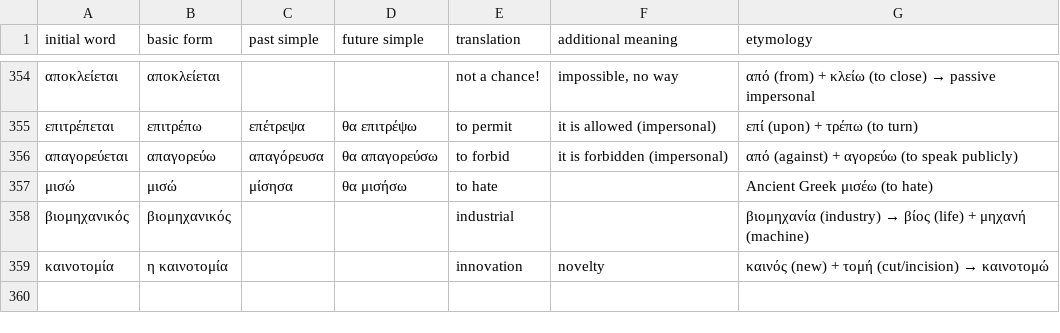
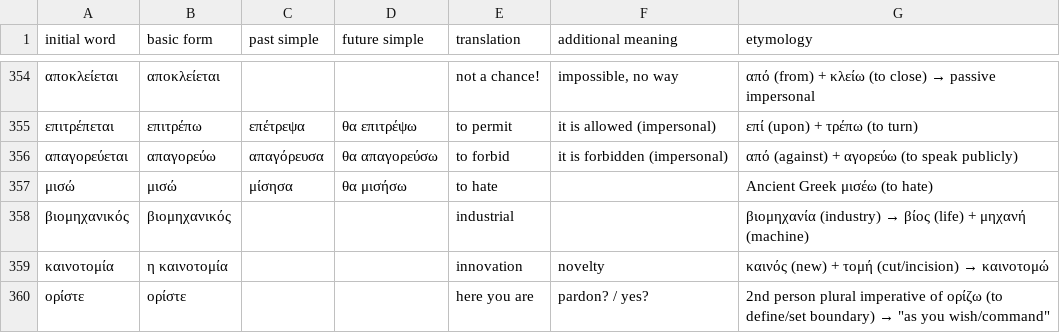
Before and after one commit to Yurieff/greek-flashcards, a CSV file: vocab.csv, drawn as a sheet; only a part is shown, gaps mark what is left out; the diff names each change by its address in the sheet, - before the commit and + after, or states it on an @@ line.

```diff
--- a/vocab.csv
+++ b/vocab.csv
+row 360: ορίστε | ορίστε |  |  | here you are | pardon? / yes? | 2nd person plural imperative of ορίζω (to define/set boundary) → "as you wish/command"
```
